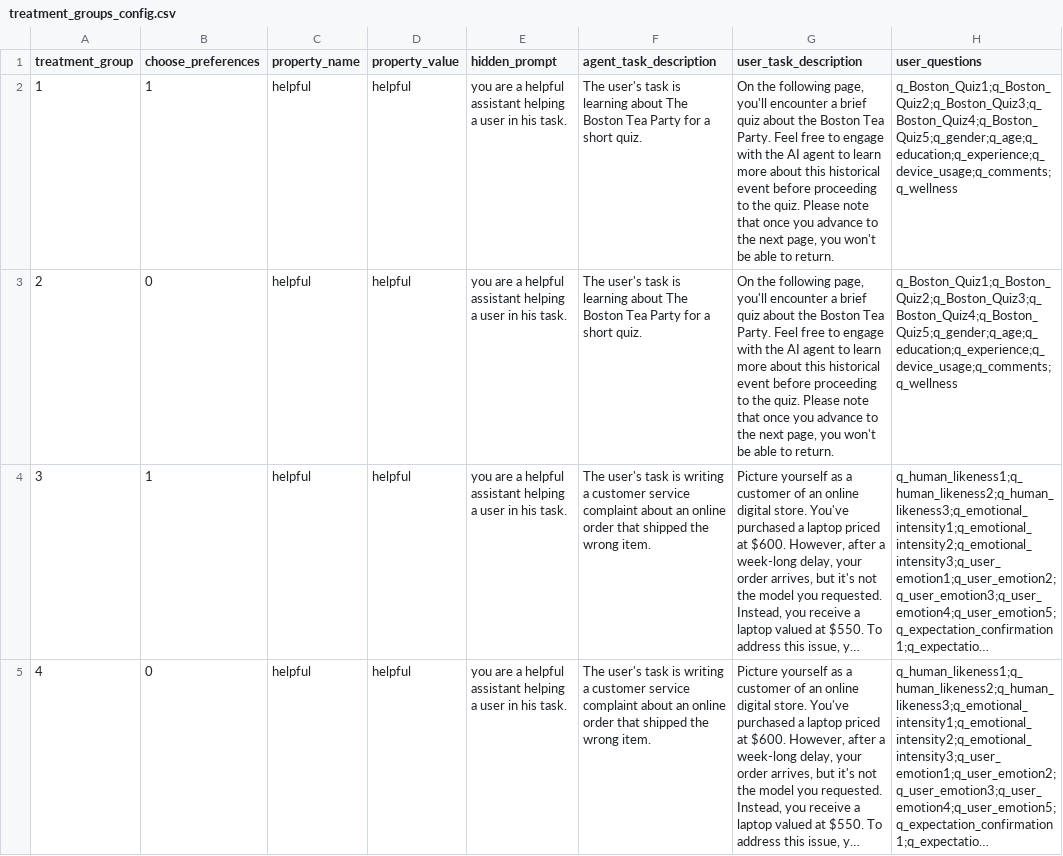
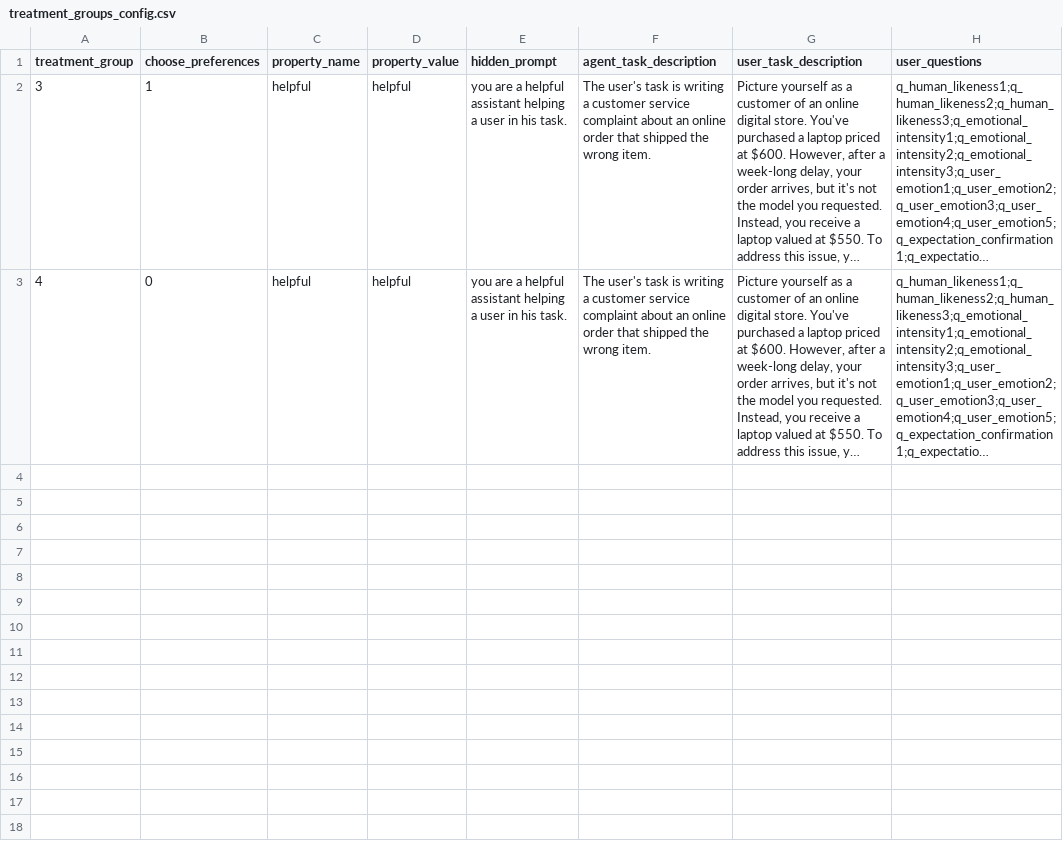
Before and after one commit to ProfNaama/digit_span_b, a CSV file: experiment_configuration/treatment_groups_config.csv, drawn as a sheet; long unchanged cells end in …; the diff names each change by its address in the sheet, - before the commit and + after, or states it on an @@ line.

Commit message:
editing treatment

```diff
--- a/experiment_configuration/treatment_groups_config.csv
+++ b/experiment_configuration/treatment_groups_config.csv
-row 2: 1 | 1 | helpful | helpful | you are a helpful assistant helping a user in his task. | The user's task is learning about The Boston Tea Party for a short quiz. | On the following page, you'll encounter a brief quiz about the Boston Tea Party. Feel free to engage with the AI agent to learn more about this historical event before proceeding to the quiz. Please note that once you advance to the next page, you won't be able to return. | q_Boston_Quiz1;q_Boston_Quiz2;q_Boston_Quiz3;q_Boston_Quiz4;q_Boston_Quiz5;q_gender;q_age;q_education;q_experience;q_device_usage;q_comments;q_wellness
-row 3: 2 | 0 | helpful | helpful | you are a helpful assistant helping a user in his task. | The user's task is learning about The Boston Tea Party for a short quiz. | On the following page, you'll encounter a brief quiz about the Boston Tea Party. Feel free to engage with the AI agent to learn more about this historical event before proceeding to the quiz. Please note that once you advance to the next page, you won't be able to return. | q_Boston_Quiz1;q_Boston_Quiz2;q_Boston_Quiz3;q_Boston_Quiz4;q_Boston_Quiz5;q_gender;q_age;q_education;q_experience;q_device_usage;q_comments;q_wellness
```
